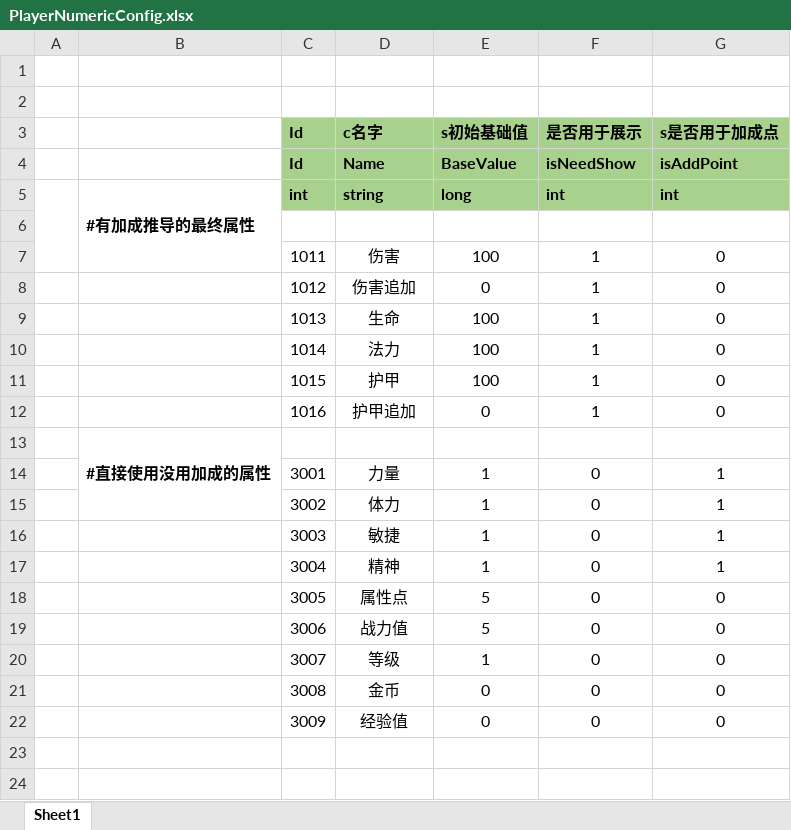
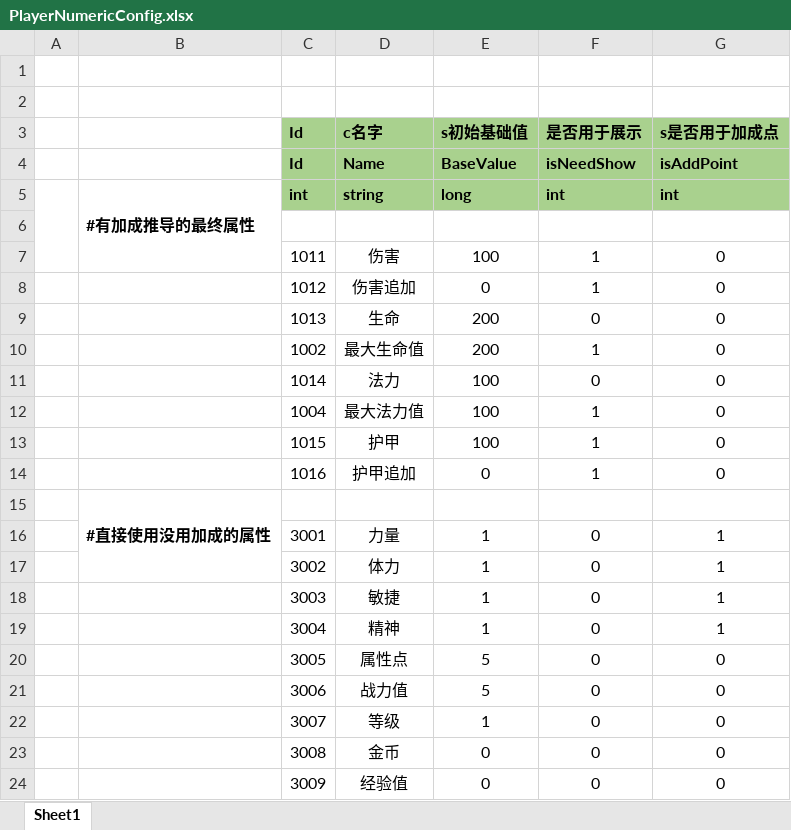
Before and after one commit to SilentZeroOne/ET-EUI, an Excel workbook: Excel/PlayerNumericConfig.xlsx, sheet Sheet1, drawn as a sheet; values as stored, in another font and other column widths than the file's, no borders; addresses are those after the commit; the diff names each change by its address in the sheet, - before the commit and + after, or states it on an @@ line.

Commit message:
新增最大生命 最大法力值

```diff
--- a/Excel/PlayerNumericConfig.xlsx (sheet Sheet1)
+++ b/Excel/PlayerNumericConfig.xlsx (sheet Sheet1)
-E9 (s初始基础值): 100
+E9 (s初始基础值): 200
-F9 (是否用于展示): 1
+F9 (是否用于展示): 0
+row 10:  |  | 1002 | 最大生命值 | 200 | 1 | 0
-F11 (是否用于展示): 1
+F11 (是否用于展示): 0
+row 12:  |  | 1004 | 最大法力值 | 100 | 1 | 0
```
Also changed, not shown: 4 other files.
